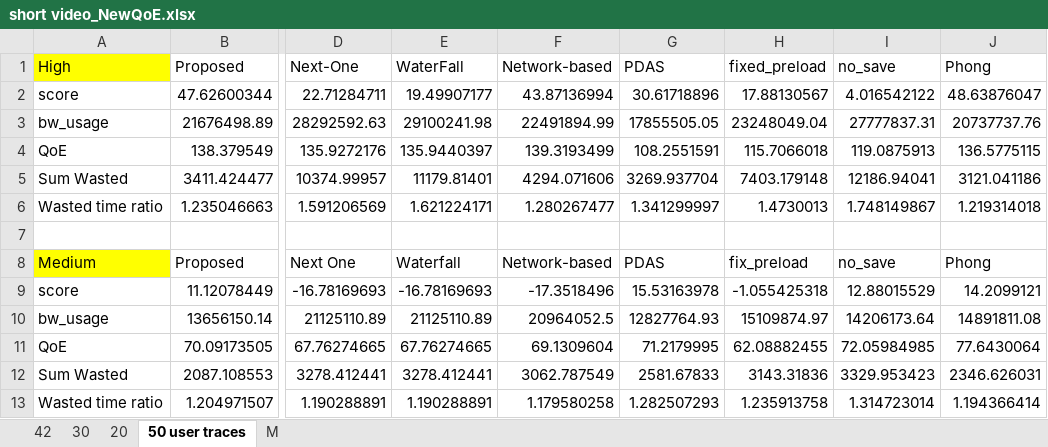
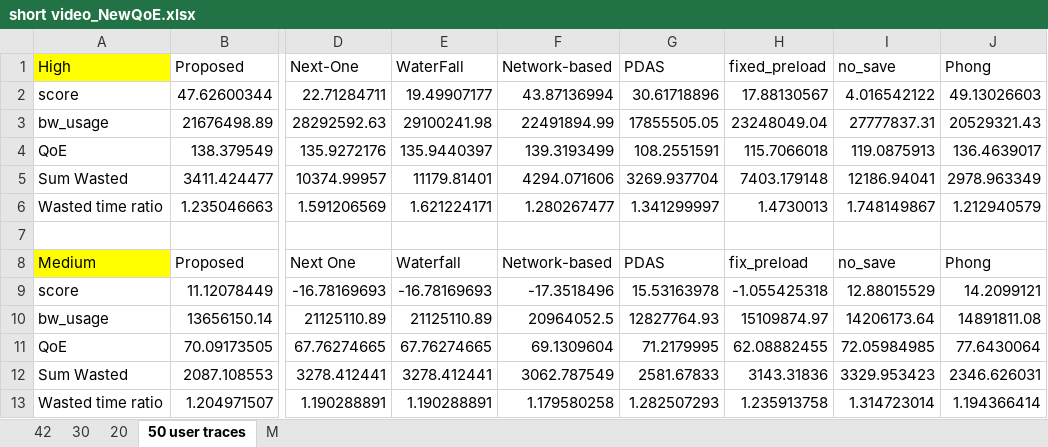
Before and after one commit to nguyenhonglich111-1001/Short-Video-Streaming-Challenge, an Excel workbook: short video_NewQoE.xlsx, sheet 50 user traces, drawn as a sheet; only a part is shown, gaps mark what is left out; values as stored, in another font and other column widths than the file's, no borders; charts and pictures not drawn; the diff names each change by its address in the sheet, - before the commit and + after, or states it on an @@ line.

Commit message:
phong

```diff
--- a/short video_NewQoE.xlsx (sheet 50 user traces)
+++ b/short video_NewQoE.xlsx (sheet 50 user traces)
-J2 (Phong): 48.63876047
+J2 (Phong): 49.13026603
-J3 (Phong): 20737737.76
+J3 (Phong): 20529321.43
-J4 (Phong): 136.5775115
+J4 (Phong): 136.4639017
-J5 (Phong): 3121.041186
+J5 (Phong): 2978.963349
-J6 (Phong): 1.219314018
+J6 (Phong): 1.212940579
```
Also changed, not shown: charts or pictures, 7 other files.
